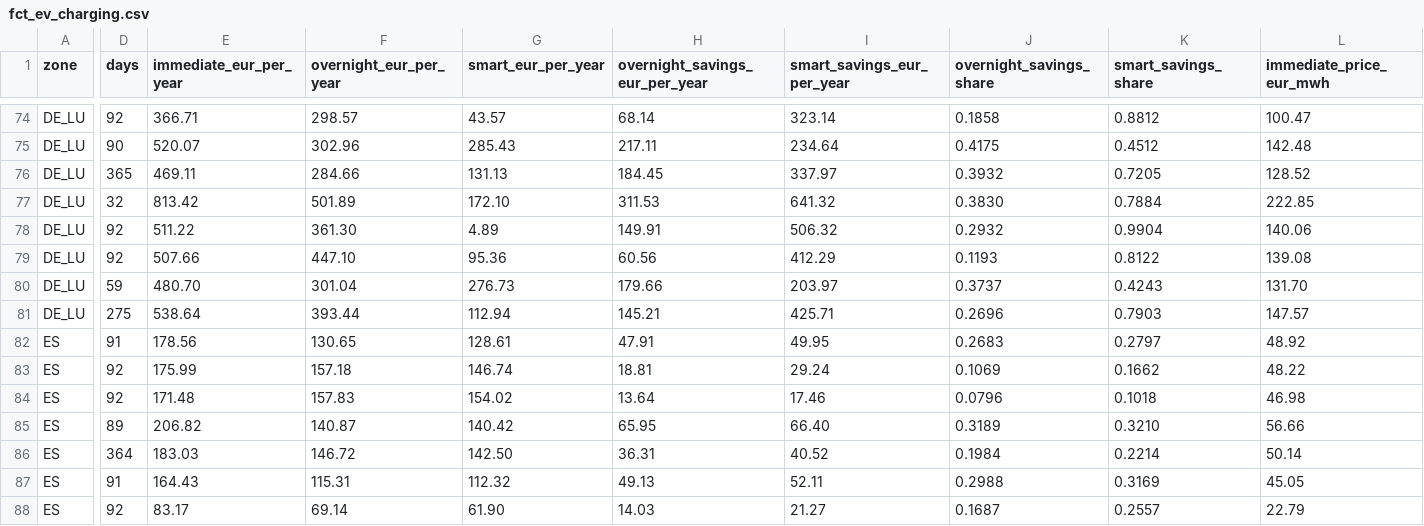
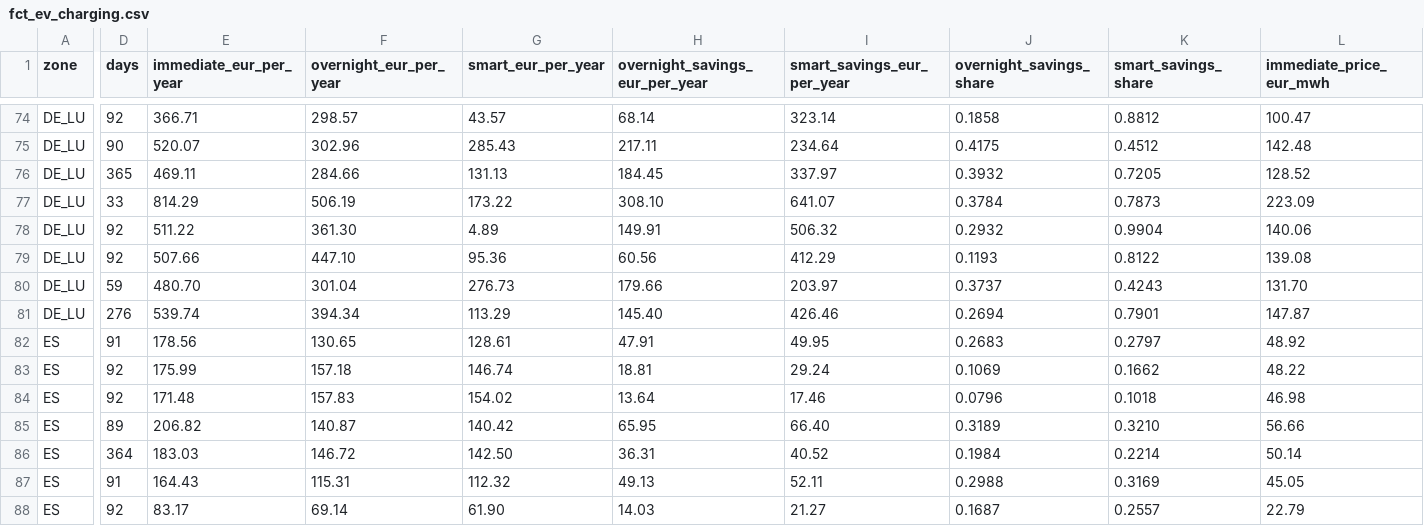
Before and after one commit to Sbaiii/negative-hours, a CSV file: analysis/outputs/fct_ev_charging.csv, drawn as a sheet; only a part is shown, gaps mark what is left out; the diff covers the shown part only; the diff names each change by its address in the sheet, - before the commit and + after, or states it on an @@ line.

```diff
--- a/analysis/outputs/fct_ev_charging.csv
+++ b/analysis/outputs/fct_ev_charging.csv
-D77 (days): 32
+D77 (days): 33
-E77 (immediate_eur_per_year): 813.42
+E77 (immediate_eur_per_year): 814.29
-F77 (overnight_eur_per_year): 501.89
+F77 (overnight_eur_per_year): 506.19
-G77 (smart_eur_per_year): 172.10
+G77 (smart_eur_per_year): 173.22
-H77 (overnight_savings_eur_per_year): 311.53
+H77 (overnight_savings_eur_per_year): 308.10
-I77 (smart_savings_eur_per_year): 641.32
+I77 (smart_savings_eur_per_year): 641.07
-J77 (overnight_savings_share): 0.3830
+J77 (overnight_savings_share): 0.3784
-K77 (smart_savings_share): 0.7884
+K77 (smart_savings_share): 0.7873
-L77 (immediate_price_eur_mwh): 222.85
+L77 (immediate_price_eur_mwh): 223.09
-D81 (days): 275
+D81 (days): 276
-E81 (immediate_eur_per_year): 538.64
+E81 (immediate_eur_per_year): 539.74
-F81 (overnight_eur_per_year): 393.44
+F81 (overnight_eur_per_year): 394.34
-G81 (smart_eur_per_year): 112.94
+G81 (smart_eur_per_year): 113.29
-H81 (overnight_savings_eur_per_year): 145.21
+H81 (overnight_savings_eur_per_year): 145.40
-I81 (smart_savings_eur_per_year): 425.71
+I81 (smart_savings_eur_per_year): 426.46
-J81 (overnight_savings_share): 0.2696
+J81 (overnight_savings_share): 0.2694
-K81 (smart_savings_share): 0.7903
+K81 (smart_savings_share): 0.7901
-L81 (immediate_price_eur_mwh): 147.57
+L81 (immediate_price_eur_mwh): 147.87
```
Also changed, not shown: 91 edited cells elsewhere in this file, analysis/outputs/fct_battery_arbitrage.csv, analysis/outputs/fct_capture_prices.csv, 3 other files.
